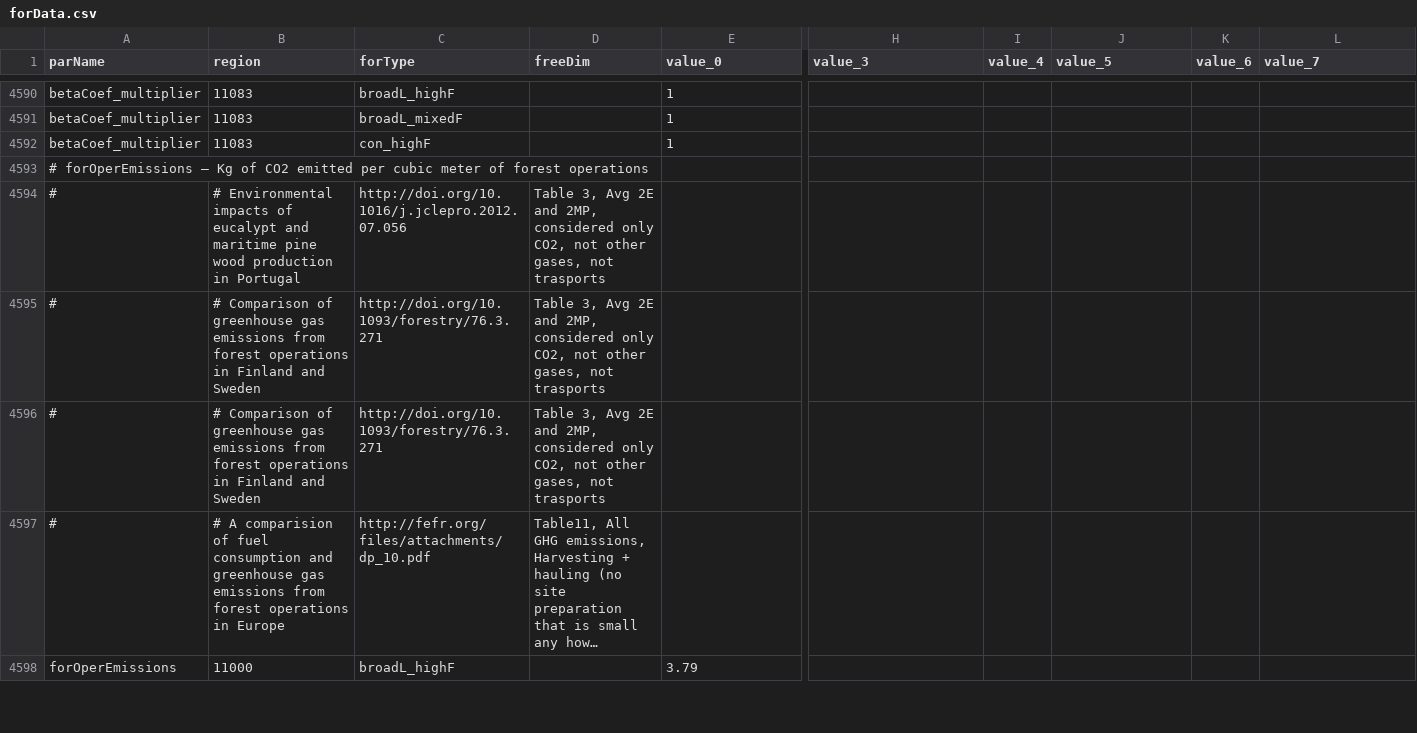
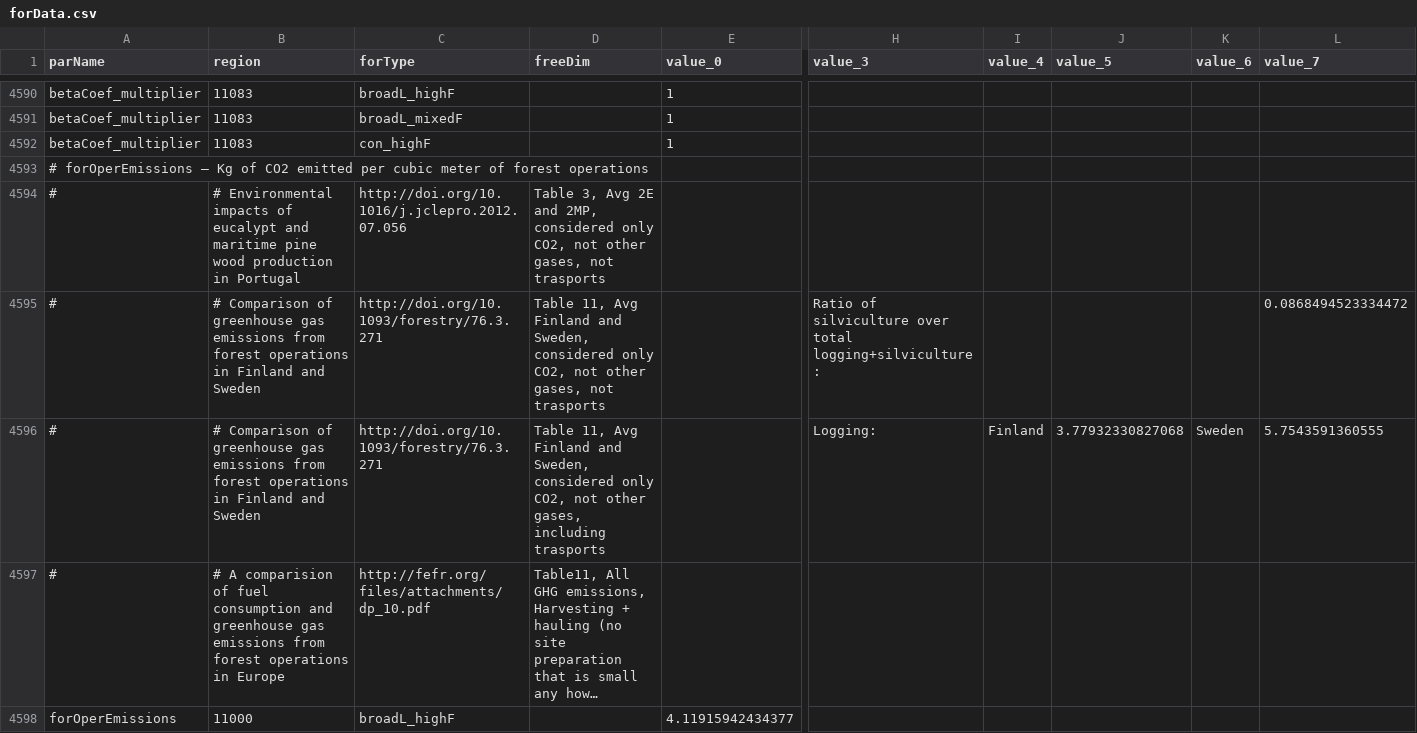
Before and after one commit to LEFNancy/ffsm_pp, a CSV file: data/cachedInput/forData.csv, drawn as a sheet; only a part is shown, gaps mark what is left out; long unchanged cells end in …; the diff covers the shown part only; the diff names each change by its address in the sheet, - before the commit and + after, or states it on an @@ line.

```diff
--- a/data/cachedInput/forData.csv
+++ b/data/cachedInput/forData.csv
-D4595 (freeDim): Table 3, Avg 2E and 2MP, considered only…
+D4595 (freeDim): Table 11, Avg Finland and Sweden, considered only…
-H4595 (value_3): (empty)
+H4595 (value_3): Ratio of silviculture over total logging+silviculture:
-L4595 (value_7): (empty)
+L4595 (value_7): 0.0868494523334472
-D4596 (freeDim): Table 3, Avg 2E and 2MP, considered only CO2, not other gases, not trasports
+D4596 (freeDim): Table 11, Avg Finland and Sweden, considered only CO2, not other gases, including trasports
-H4596 (value_3): (empty)
+H4596 (value_3): Logging:
-I4596 (value_4): (empty)
+I4596 (value_4): Finland
-J4596 (value_5): (empty)
+J4596 (value_5): 3.77932330827068
-K4596 (value_6): (empty)
+K4596 (value_6): Sweden
-L4596 (value_7): (empty)
+L4596 (value_7): 5.7543591360555
-E4598 (value_0): 3.79
+E4598 (value_0): 4.11915942434377
```
Also changed, not shown: 7 edited cells elsewhere in this file, data/cachedInput/prodData.csv, 1 other file.
